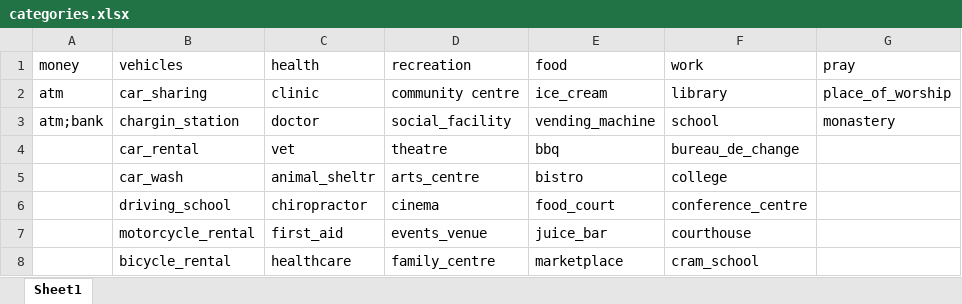
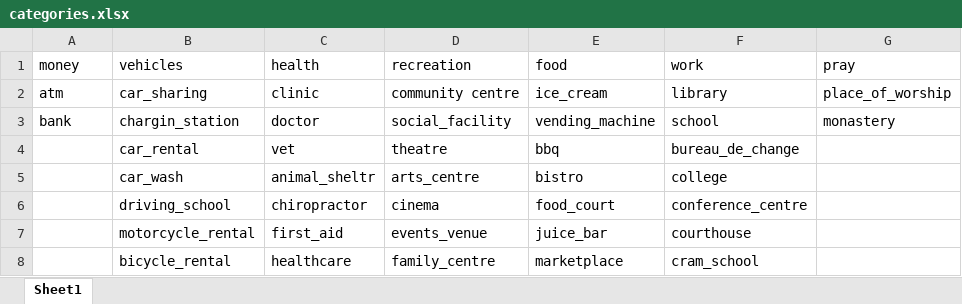
Before and after one commit to aihaque/advisor_ai, an Excel workbook: categories.xlsx, sheet Sheet1, drawn as a sheet; only a part is shown; values as stored, in another font and other column widths than the file's, no borders; the diff names each change by its address in the sheet, - before the commit and + after, or states it on an @@ line.

```diff
--- a/categories.xlsx (sheet Sheet1)
+++ b/categories.xlsx (sheet Sheet1)
-A3: atm;bank
+A3: bank
```
Also changed, not shown: 4 other files.
